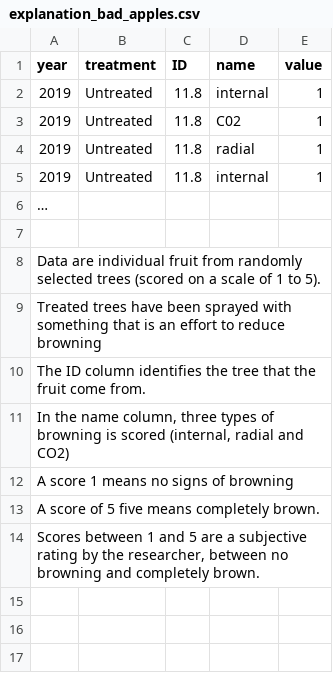
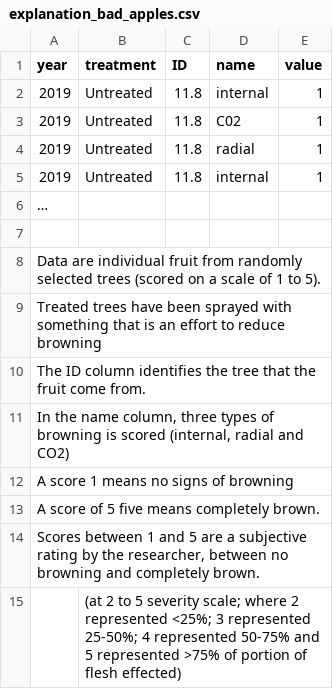
Before and after one commit to STATShunt/tia, a CSV file: data/bad_apples/explanation_bad_apples.csv, drawn as a sheet; the diff names each change by its address in the sheet, - before the commit and + after, or states it on an @@ line.

```diff
--- a/data/bad_apples/explanation_bad_apples.csv
+++ b/data/bad_apples/explanation_bad_apples.csv
+row 15:  | (at 2 to 5 severity scale; where 2 represented <25%; 3 represented 25-50%; 4 represented 50-75% and 5 represented >75% of portion of flesh effected)
```
Also changed, not shown: 1 other file.
